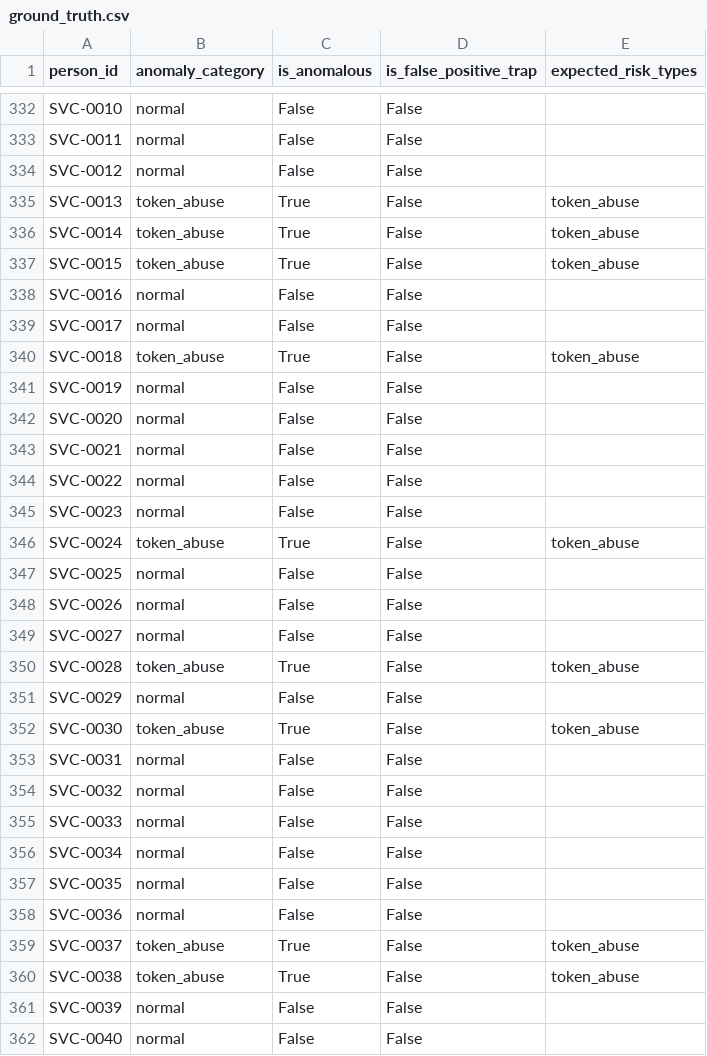
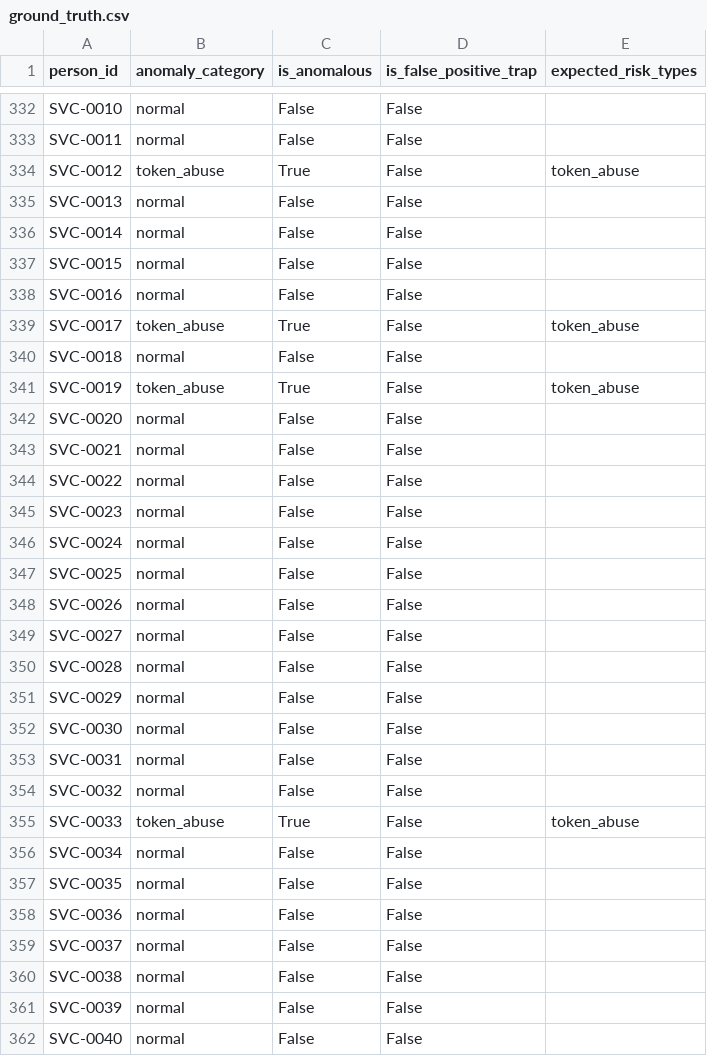
Before and after one commit to PradeepTech-hub/IdentitySphere-AI, a CSV file: identitysphere/data/generated/ground_truth.csv, drawn as a sheet; only a part is shown, gaps mark what is left out; the diff covers the shown part only.

```diff
--- a/identitysphere/data/generated/ground_truth.csv
+++ b/identitysphere/data/generated/ground_truth.csv
@@ -333,10 +333,10 @@ SVC-0010,normal,False,False,
 SVC-0011,normal,False,False,
-SVC-0012,normal,False,False,
-SVC-0013,token_abuse,True,False,token_abuse
-SVC-0014,token_abuse,True,False,token_abuse
-SVC-0015,token_abuse,True,False,token_abuse
+SVC-0012,token_abuse,True,False,token_abuse
+SVC-0013,normal,False,False,
+SVC-0014,normal,False,False,
+SVC-0015,normal,False,False,
 SVC-0016,normal,False,False,
-SVC-0017,normal,False,False,
-SVC-0018,token_abuse,True,False,token_abuse
-SVC-0019,normal,False,False,
+SVC-0017,token_abuse,True,False,token_abuse
+SVC-0018,normal,False,False,
+SVC-0019,token_abuse,True,False,token_abuse
 SVC-0020,normal,False,False,
@@ -345,3 +345,3 @@ SVC-0022,normal,False,False,
 SVC-0023,normal,False,False,
-SVC-0024,token_abuse,True,False,token_abuse
+SVC-0024,normal,False,False,
 SVC-0025,normal,False,False,
@@ -349,8 +349,8 @@ SVC-0026,normal,False,False,
 SVC-0027,normal,False,False,
-SVC-0028,token_abuse,True,False,token_abuse
+SVC-0028,normal,False,False,
 SVC-0029,normal,False,False,
-SVC-0030,token_abuse,True,False,token_abuse
+SVC-0030,normal,False,False,
 SVC-0031,normal,False,False,
 SVC-0032,normal,False,False,
-SVC-0033,normal,False,False,
+SVC-0033,token_abuse,True,False,token_abuse
 SVC-0034,normal,False,False,
@@ -358,4 +358,4 @@ SVC-0035,normal,False,False,
 SVC-0036,normal,False,False,
-SVC-0037,token_abuse,True,False,token_abuse
-SVC-0038,token_abuse,True,False,token_abuse
+SVC-0037,normal,False,False,
+SVC-0038,normal,False,False,
 SVC-0039,normal,False,False,
```
Also changed, not shown: 12 edited cells elsewhere in this file, identitysphere/data/generated/audit_events.csv, identitysphere/data/generated/entitlements.csv, 28 other files.
